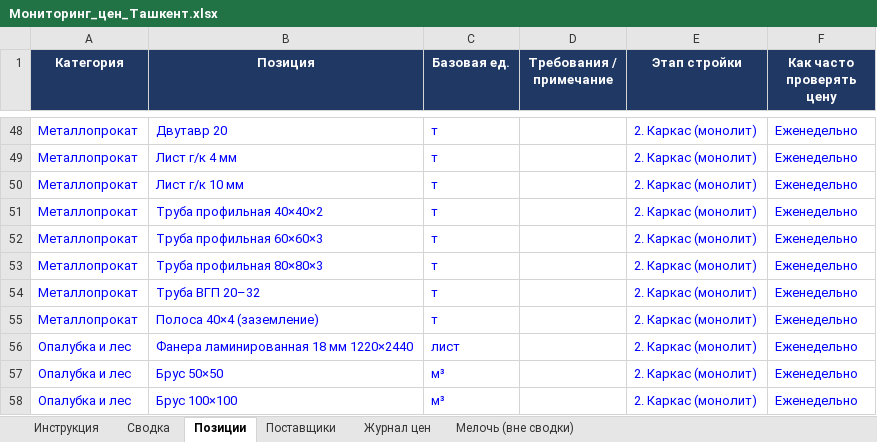
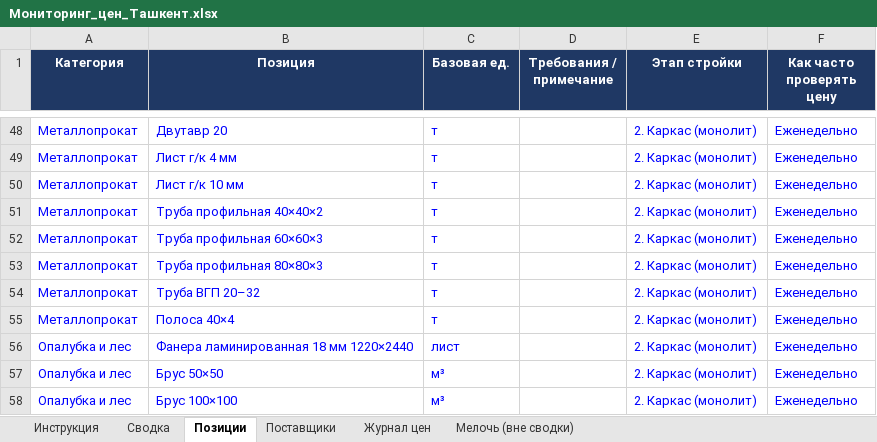
Before and after one commit to Semeev/test_seccondbrain, an Excel workbook: vault/thoughts/projects/golden-hills/Мониторинг_цен_Ташкент.xlsx, sheet Позиции, drawn as a sheet; only a part is shown, gaps mark what is left out; values as stored, in another font and other column widths than the file's, no borders; the diff names each change by its address in the sheet, - before the commit and + after, or states it on an @@ line.

```diff
--- a/vault/thoughts/projects/golden-hills/Мониторинг_цен_Ташкент.xlsx (sheet Позиции)
+++ b/vault/thoughts/projects/golden-hills/Мониторинг_цен_Ташкент.xlsx (sheet Позиции)
-B55 (Позиция): Полоса 40×4 (заземление)
+B55 (Позиция): Полоса 40×4
```
Also changed, not shown: sheet Журнал цен, sheet Сводка, hidden cells, 8 other files.
